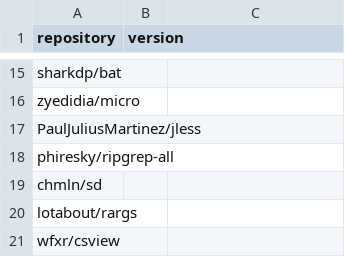
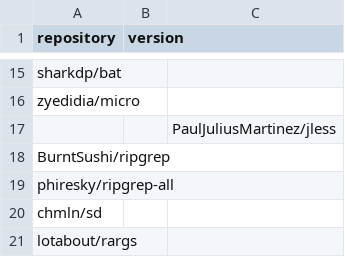
Before and after one commit to Bit0r/fish-config, a CSV file: pkglist/releases.csv, drawn as a sheet; only a part is shown, gaps mark what is left out; the shorter side is filled out with more unchanged rows.

```diff
--- a/pkglist/releases.csv
+++ b/pkglist/releases.csv
@@ -16,3 +16,4 @@ sharkdp/bat,
 zyedidia/micro,
-PaulJuliusMartinez/jless,
+,,PaulJuliusMartinez/jless,
+BurntSushi/ripgrep,
 phiresky/ripgrep-all,
```
Also changed, not shown: 2 other files.
